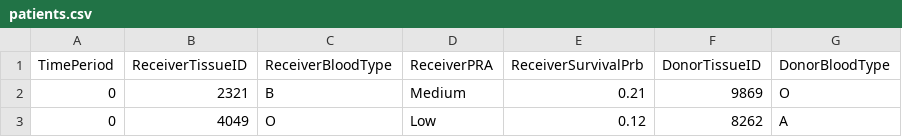
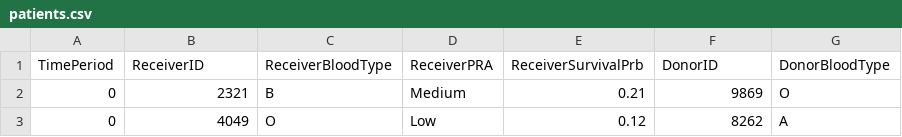
Before and after one commit to uvammm/uvammm.github.io, a CSV file: projects/project3/patients.csv, drawn as a sheet; only a part is shown.

```diff
--- a/projects/project3/patients.csv
+++ b/projects/project3/patients.csv
@@ -1,2 +1,2 @@
-TimePeriod,ReceiverTissueID,ReceiverBloodType,ReceiverPRA,ReceiverSurvivalPrb,DonorTissueID,DonorBloodType
+TimePeriod,ReceiverID,ReceiverBloodType,ReceiverPRA,ReceiverSurvivalPrb,DonorID,DonorBloodType
 0,2321,B,Medium,0.21,9869,O
```
Also changed, not shown: 18 other files.
